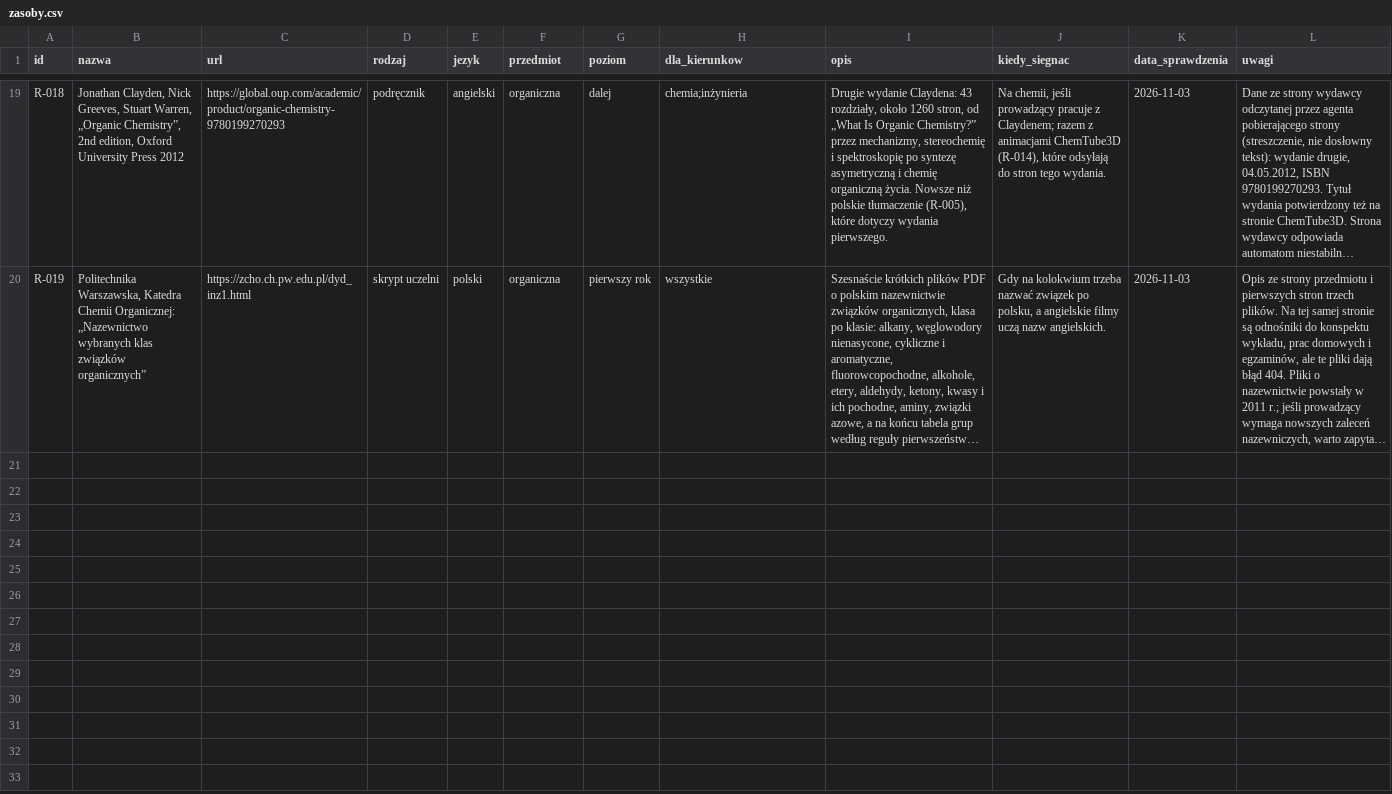
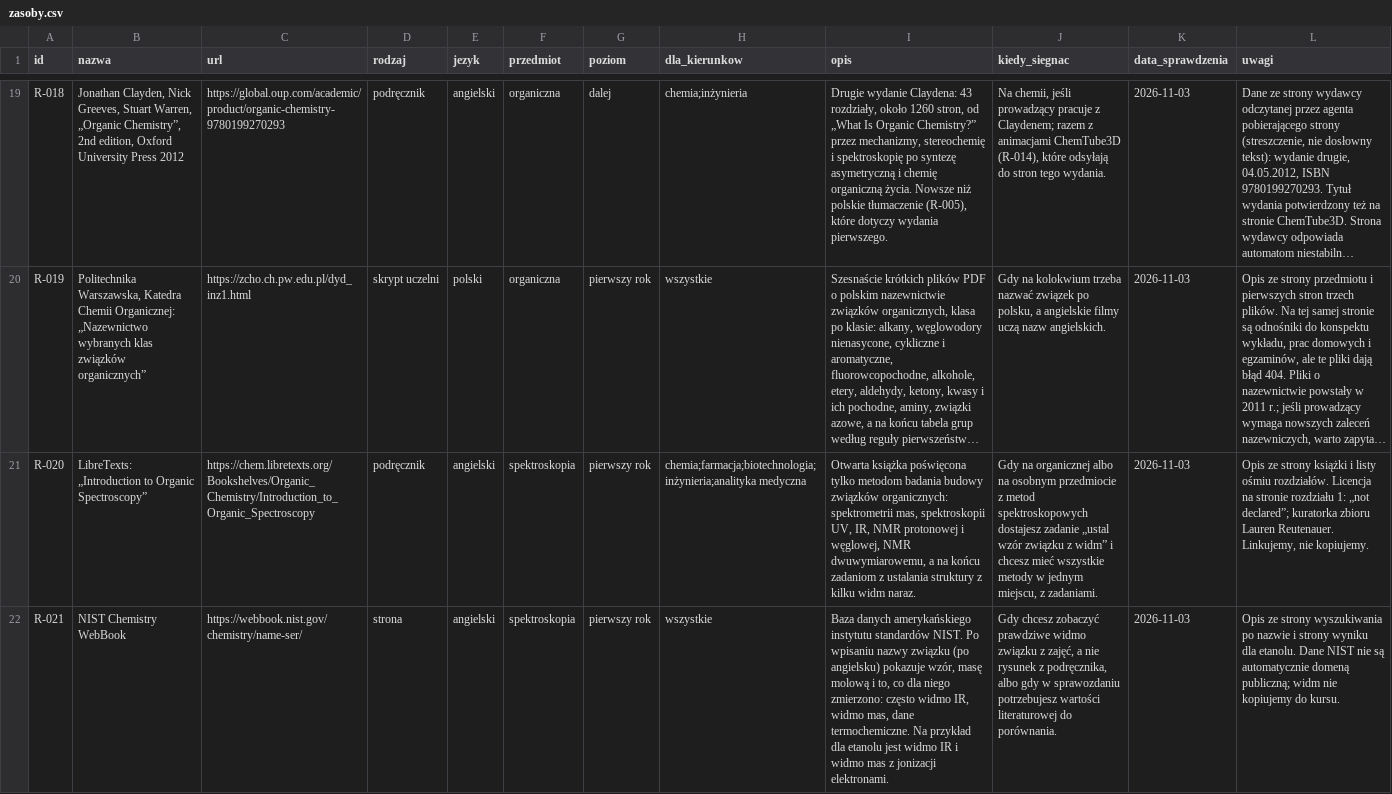
Before and after one commit to Kompot98/Claude, a CSV file: chemia-po-maturze/dane/zasoby.csv, drawn as a sheet; only a part is shown, gaps mark what is left out; long unchanged cells end in …; the diff covers the shown part only; the diff names each change by its address in the sheet, - before the commit and + after, or states it on an @@ line.

```diff
--- a/chemia-po-maturze/dane/zasoby.csv
+++ b/chemia-po-maturze/dane/zasoby.csv
+row 21: R-020 | LibreTexts: „Introduction to Organic Spectroscopy” | https://chem.libretexts.org/Bookshelves/Organic_Chemistry/Introduction_to_Organic_Spectroscopy | podręcznik | angielski | spektroskopia | pierwszy rok | chemia;farmacja;biotechnologia;inżynieria;analityka medyczna | Otwarta książka poświęcona tylko metodom badania budowy związków organicznych: spektrometrii mas, spektroskopii UV, IR, NMR protonowej i węglowej, NMR dwuwymiarowemu, a na końcu zadaniom z ustalania struktury z kilku widm naraz. | Gdy na organicznej albo na osobnym przedmiocie z metod spektroskopowych dostajesz zadanie „ustal wzór związku z widm” i chcesz mieć wszystkie metody w jednym miejscu, z zadaniami. | 2026-11-03 | Opis ze strony książki i listy ośmiu rozdziałów. Licencja na stronie rozdziału 1: „not declared”; kuratorka zbioru Lauren Reutenauer. Linkujemy, nie kopiujemy.
+row 22: R-021 | NIST Chemistry WebBook | https://webbook.nist.gov/chemistry/name-ser/ | strona | angielski | spektroskopia | pierwszy rok | wszystkie | Baza danych amerykańskiego instytutu standardów NIST. Po wpisaniu nazwy związku (po angielsku) pokazuje wzór, masę molową i to, co dla niego zmierzono: często widmo IR, widmo mas, dane termochemiczne. Na przykład dla etanolu jest widmo IR i widmo mas z jonizacji elektronami. | Gdy chcesz zobaczyć prawdziwe widmo związku z zajęć, a nie rysunek z podręcznika, albo gdy w sprawozdaniu potrzebujesz wartości literaturowej do porównania. | 2026-11-03 | Opis ze strony wyszukiwania po nazwie i strony wyniku dla etanolu. Dane NIST nie są automatycznie domeną publiczną; widm nie kopiujemy do kursu.
```
Also changed, not shown: 4 added rows elsewhere in this file, 31 other files.
